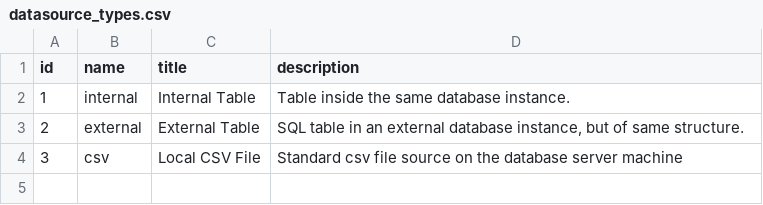
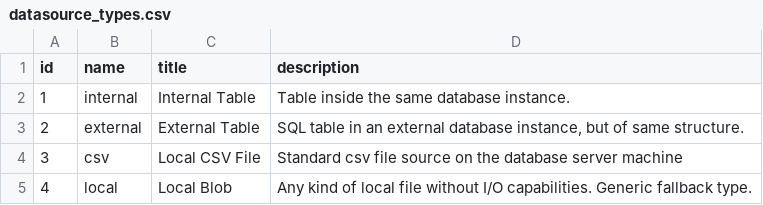
Before and after one commit to VForWaTer/metacatalog, a CSV file: metacatalog/data/datasource_types.csv, drawn as a sheet.

```diff
--- a/metacatalog/data/datasource_types.csv
+++ b/metacatalog/data/datasource_types.csv
@@ -4 +4,2 @@ id,name,title,description
 3,csv,Local CSV File,"Standard csv file source on the database server machine"
+4,local,Local Blob,"Any kind of local file without I/O capabilities. Generic fallback type."
```
Also changed, not shown: 17 other files.
